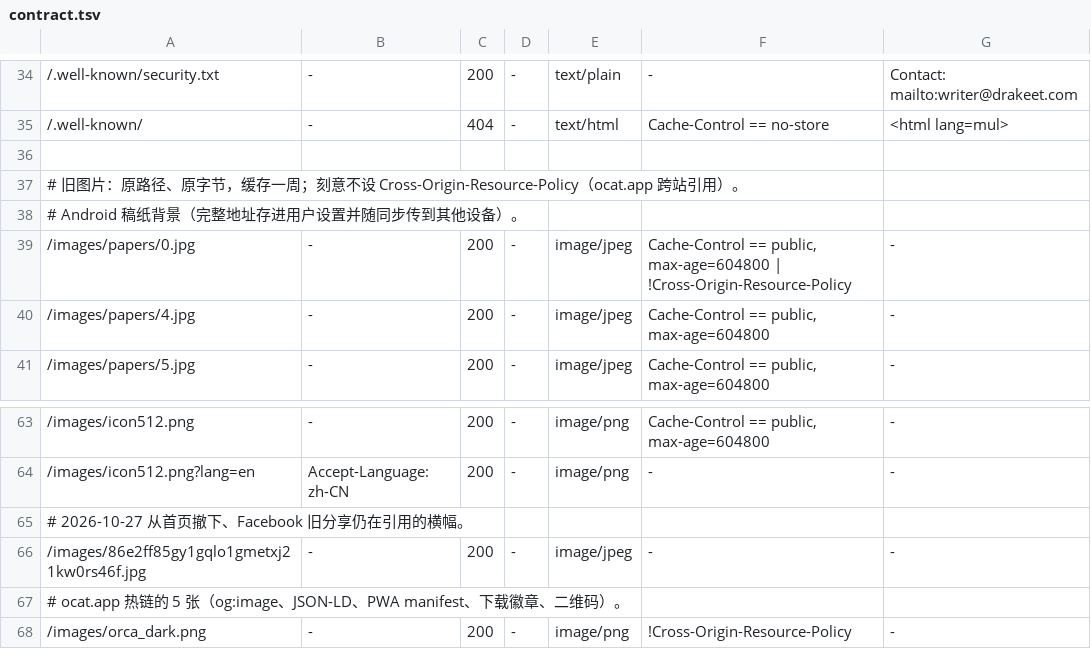
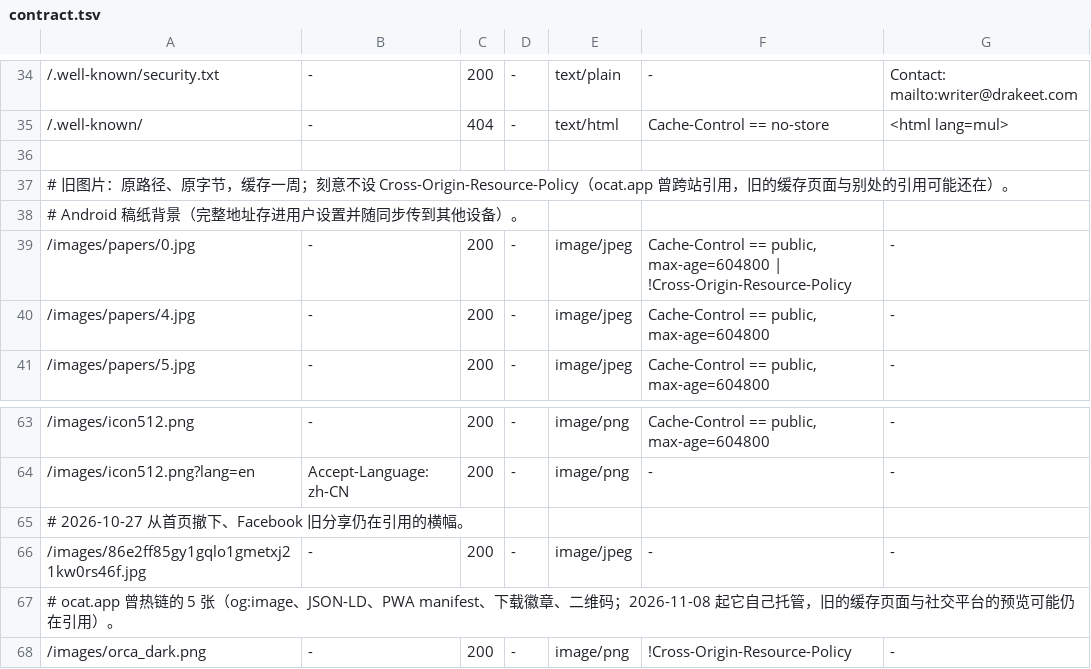
Before and after one commit to PureWriter/writer.drakeet.com, a TSV file: ops/contract.tsv, drawn as a sheet; only a part is shown, gaps mark what is left out.

```diff
--- a/ops/contract.tsv
+++ b/ops/contract.tsv
@@ -36,3 +36,3 @@
 
-# 旧图片：原路径、原字节，缓存一周；刻意不设 Cross-Origin-Resource-Policy（ocat.app 跨站引用）。
+# 旧图片：原路径、原字节，缓存一周；刻意不设 Cross-Origin-Resource-Policy（ocat.app 曾跨站引用，旧的缓存页面与别处的引用可能还在）。
 # Android 稿纸背景（完整地址存进用户设置并随同步传到其他设备）。
@@ -66,3 +66,3 @@
 /images/86e2ff85gy1gqlo1gmetxj21kw0rs46f.jpg	-	200	-	image/jpeg	-	-
-# ocat.app 热链的 5 张（og:image、JSON-LD、PWA manifest、下载徽章、二维码）。
+# ocat.app 曾热链的 5 张（og:image、JSON-LD、PWA manifest、下载徽章、二维码；2026-11-08 起它自己托管，旧的缓存页面与社交平台的预览可能仍在引用）。
 /images/orca_dark.png	-	200	-	image/png	!Cross-Origin-Resource-Policy	-
```
Also changed, not shown: 6 other files.
